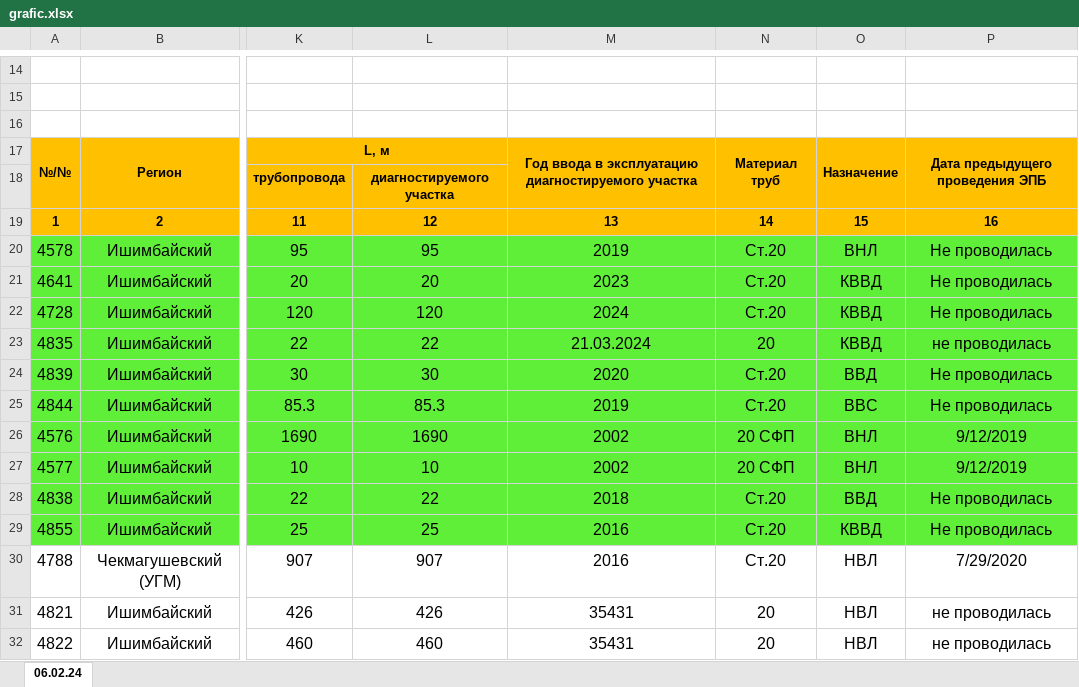
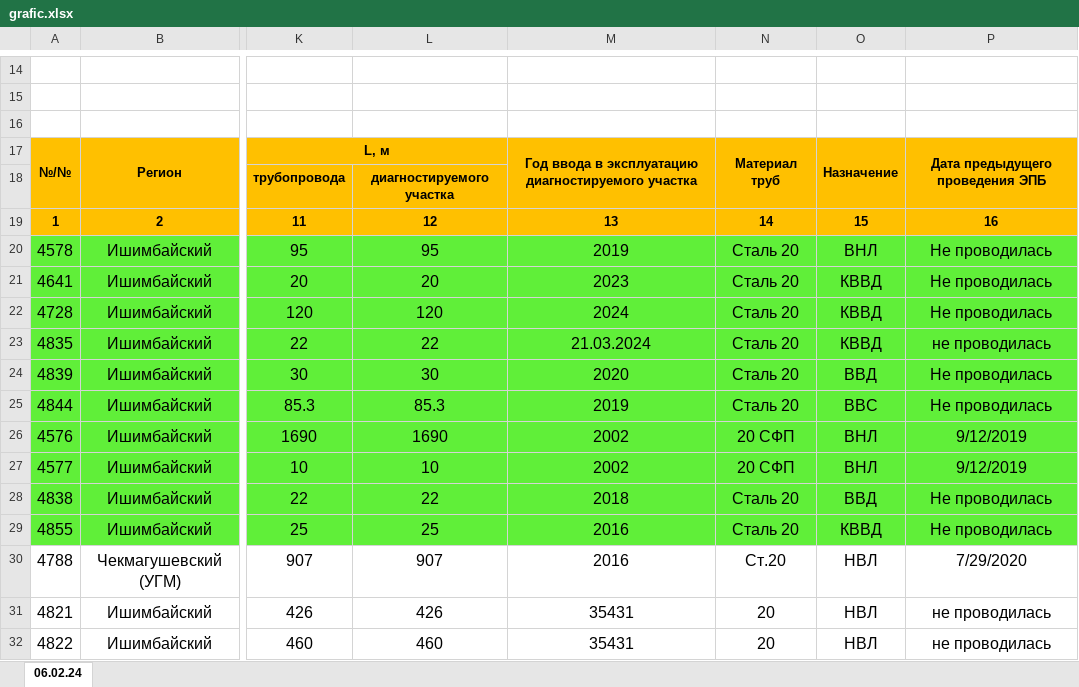
Before and after one commit to Dyvenes/AutoSubstitution, an Excel workbook: work_files/grafic.xlsx, sheet 06.02.24, drawn as a sheet; only a part is shown, gaps mark what is left out; values as stored, in another font and other column widths than the file's, no borders; conditional formats not drawn; the diff names each change by its address in the sheet, - before the commit and + after, or states it on an @@ line.

```diff
--- a/work_files/grafic.xlsx (sheet 06.02.24)
+++ b/work_files/grafic.xlsx (sheet 06.02.24)
-N20:N22: Ст.20
+N20:N22: Сталь 20
-N23: 20
+N23: Сталь 20
-N24:N25: Ст.20
+N24:N25: Сталь 20
-N28:N29: Ст.20
+N28:N29: Сталь 20
```
Also changed, not shown: 5 other files.
